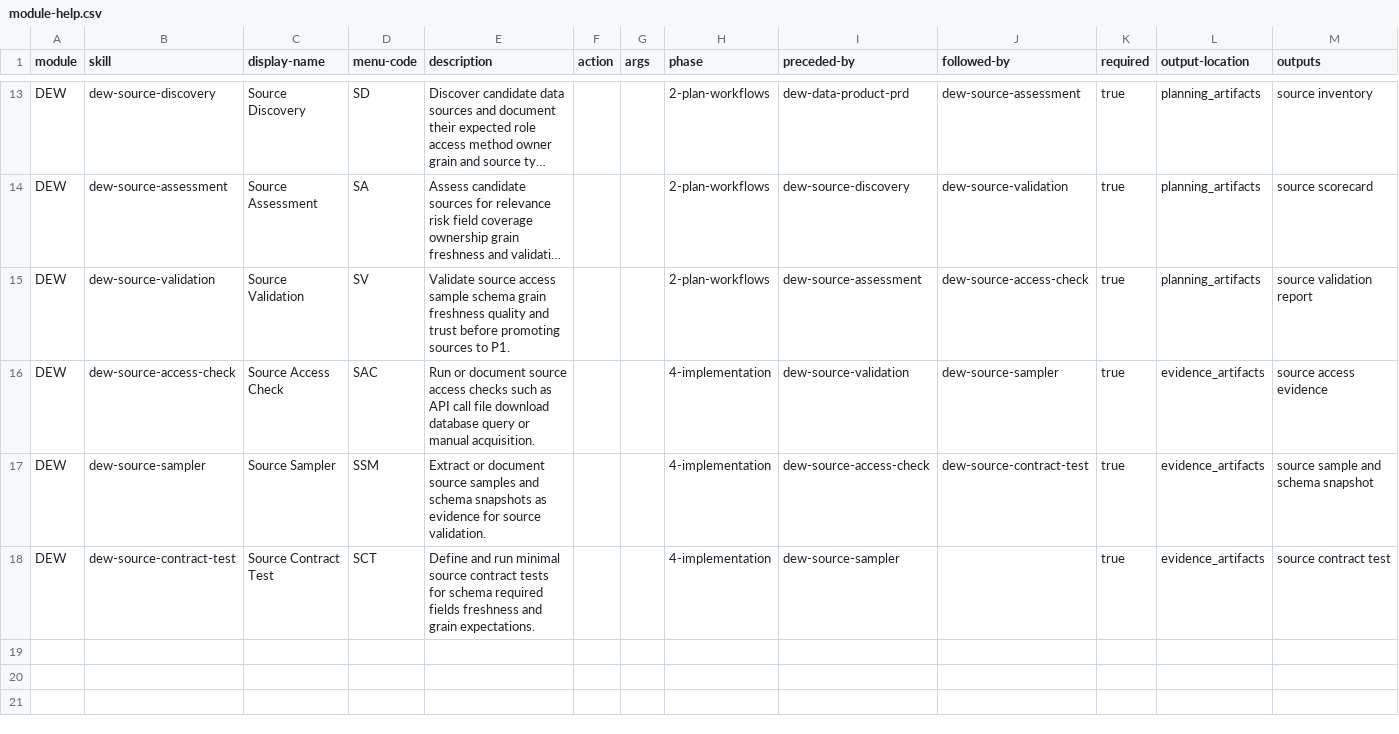
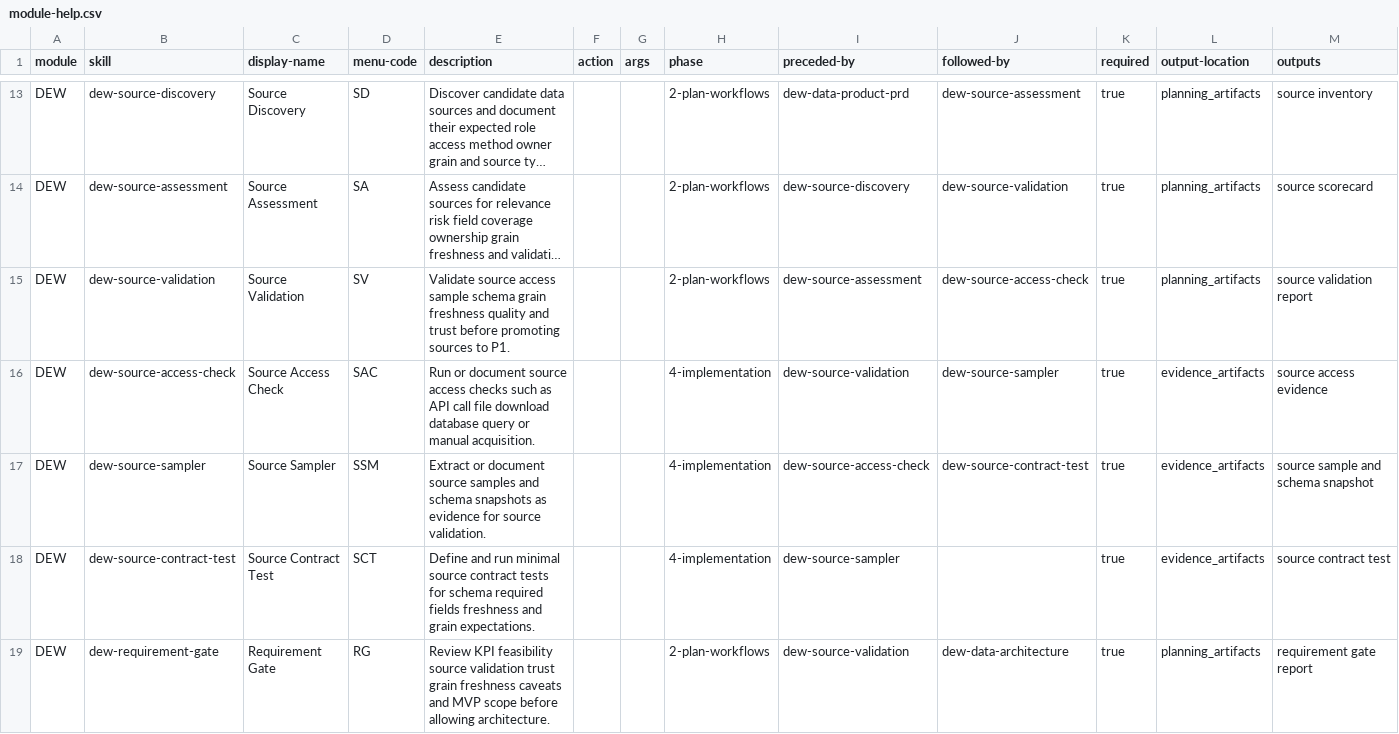
Before and after one commit to DKSang/DEW, a CSV file: src/dew-skills/module-help.csv, drawn as a sheet; only a part is shown, gaps mark what is left out; long unchanged cells end in ….

Commit message:
feat(dew): add batch 5 requirement gate workflow

```diff
--- a/src/dew-skills/module-help.csv
+++ b/src/dew-skills/module-help.csv
@@ -18 +18,2 @@ DEW,dew-source-sampler,Source Sampler,SSM,Extract or document source samples and
 DEW,dew-source-contract-test,Source Contract Test,SCT,Define and run minimal source contract tests for schema required fields freshness and grain expectations.,,,4-implementation,dew-source-sampler,,true,evidence_artifacts,source contract test
+DEW,dew-requirement-gate,Requirement Gate,RG,Review KPI feasibility source validation trust grain freshness caveats and MVP scope before allowing architecture.,,,2-plan-workflows,dew-source-validation,dew-data-architecture,true,planning_artifacts,requirement gate report
```
Also changed, not shown: 16 other files.
